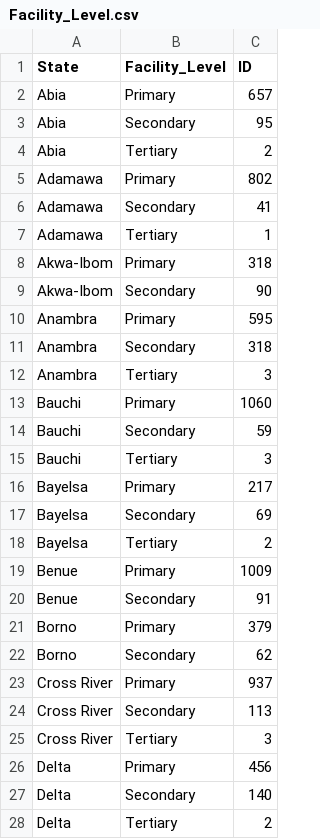
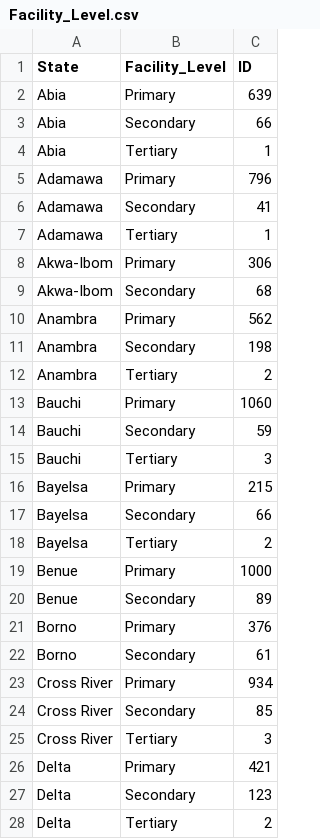
Before and after one commit to Sachimugu/Healthcare-dasboard, a CSV file: assets/Facility_Level.csv, drawn as a sheet; only a part is shown; the diff covers the shown part only.

```diff
--- a/assets/Facility_Level.csv
+++ b/assets/Facility_Level.csv
@@ -1,13 +1,13 @@
 State,Facility_Level,ID
-Abia,Primary,657
-Abia,Secondary,95
-Abia,Tertiary,2
-Adamawa,Primary,802
+Abia,Primary,639
+Abia,Secondary,66
+Abia,Tertiary,1
+Adamawa,Primary,796
 Adamawa,Secondary,41
 Adamawa,Tertiary,1
-Akwa-Ibom,Primary,318
-Akwa-Ibom,Secondary,90
-Anambra,Primary,595
-Anambra,Secondary,318
-Anambra,Tertiary,3
+Akwa-Ibom,Primary,306
+Akwa-Ibom,Secondary,68
+Anambra,Primary,562
+Anambra,Secondary,198
+Anambra,Tertiary,2
 Bauchi,Primary,1060
@@ -15,14 +15,14 @@ Bauchi,Secondary,59
 Bauchi,Tertiary,3
-Bayelsa,Primary,217
-Bayelsa,Secondary,69
+Bayelsa,Primary,215
+Bayelsa,Secondary,66
 Bayelsa,Tertiary,2
-Benue,Primary,1009
-Benue,Secondary,91
-Borno,Primary,379
-Borno,Secondary,62
-Cross River,Primary,937
-Cross River,Secondary,113
+Benue,Primary,1000
+Benue,Secondary,89
+Borno,Primary,376
+Borno,Secondary,61
+Cross River,Primary,934
+Cross River,Secondary,85
 Cross River,Tertiary,3
-Delta,Primary,456
-Delta,Secondary,140
+Delta,Primary,421
+Delta,Secondary,123
 Delta,Tertiary,2
```
Also changed, not shown: 1 removed row and 48 edited cells elsewhere in this file, assets/Ownership.csv, 19 other files.
